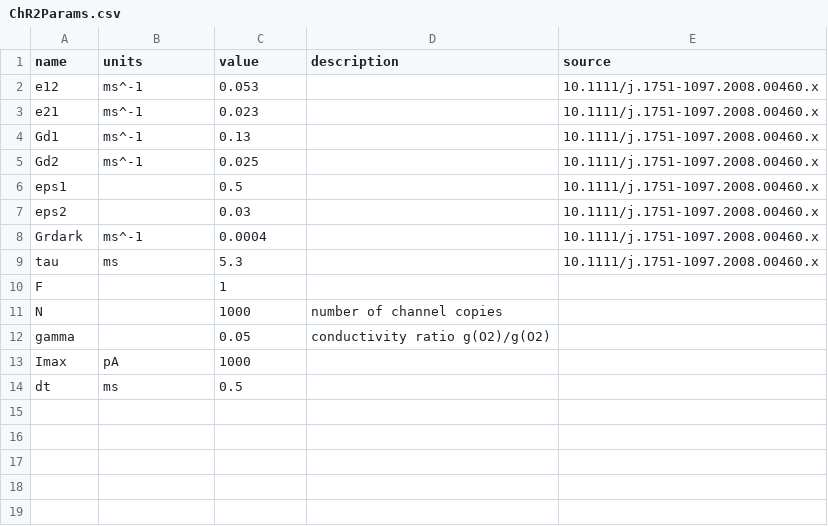
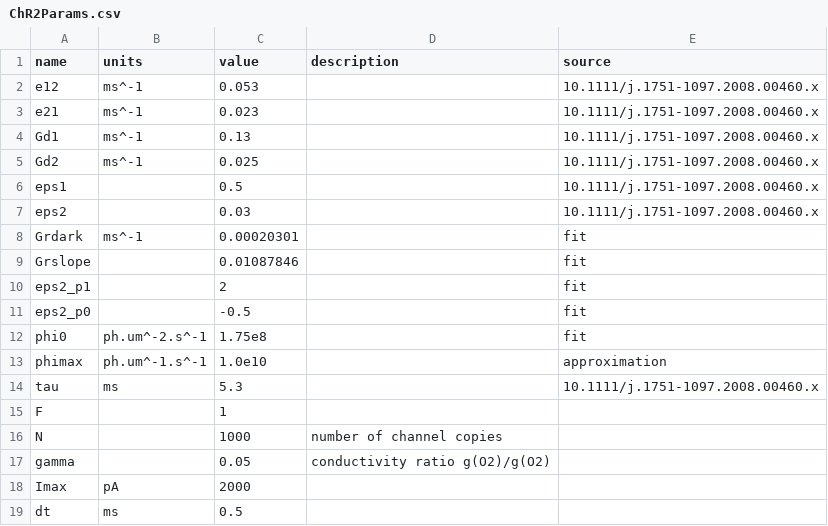
Before and after one commit to vitalylerner/hello-world, a CSV file: unit_sim/ChR2Params.csv, drawn as a sheet.

```diff
--- a/unit_sim/ChR2Params.csv
+++ b/unit_sim/ChR2Params.csv
@@ -7,3 +7,8 @@ eps1,,0.5,,10.1111/j.1751-1097.2008.00460.x
 eps2,,0.03,,10.1111/j.1751-1097.2008.00460.x
-Grdark,ms^-1,0.0004,,10.1111/j.1751-1097.2008.00460.x
+Grdark,ms^-1,0.00020301,,fit
+Grslope,,0.01087846,,fit
+eps2_p1,,2,,fit
+eps2_p0,,-0.5,,fit
+phi0,ph.um^-2.s^-1,1.75e8,,fit
+phimax,ph.um^-1.s^-1,1.0e10,,approximation
 tau,ms,5.3,,10.1111/j.1751-1097.2008.00460.x
@@ -12,3 +17,3 @@ N,,1000,number of channel copies,
 gamma,,0.05,conductivity ratio g(O2)/g(O2),
-Imax,pA,1000,,
+Imax,pA,2000,,
 dt,ms,0.5,,
```
Also changed, not shown: 7 other files.
